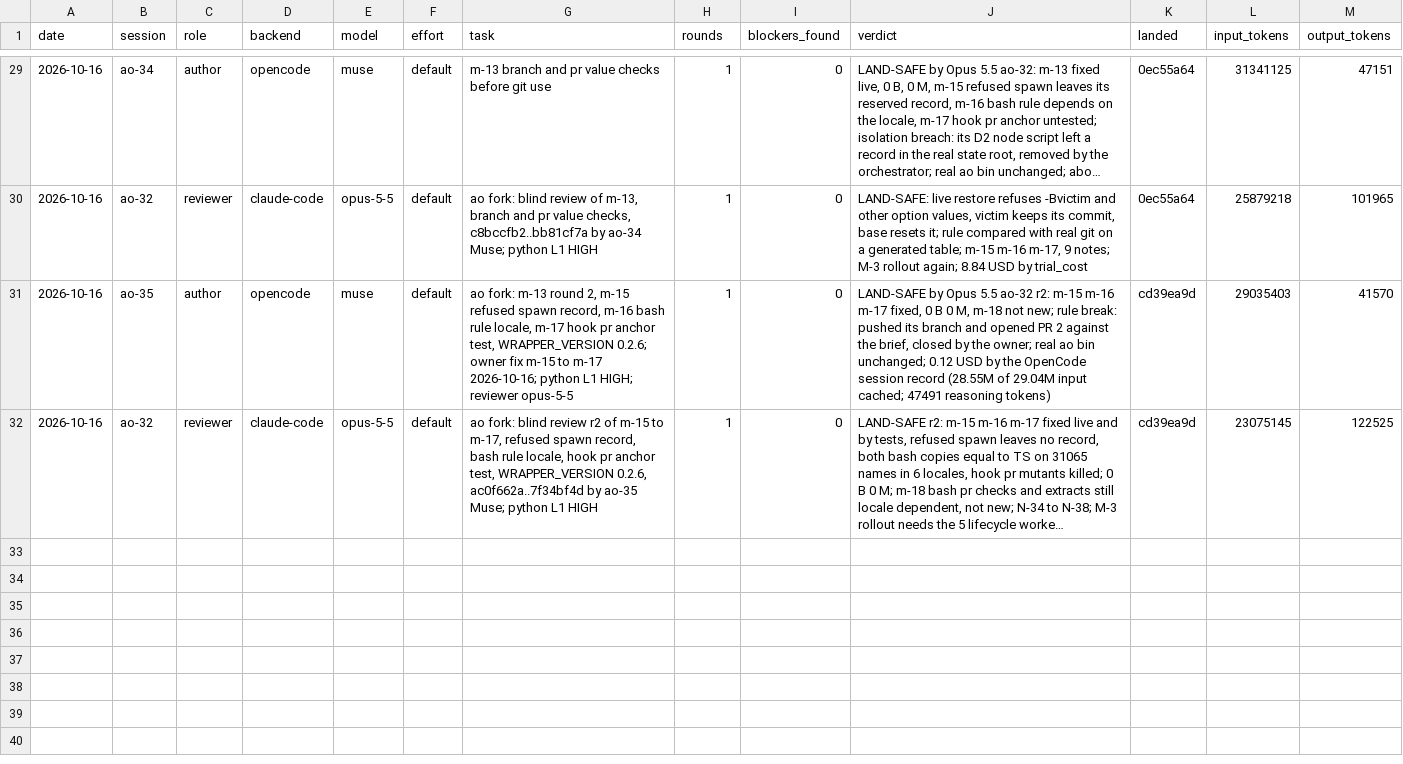
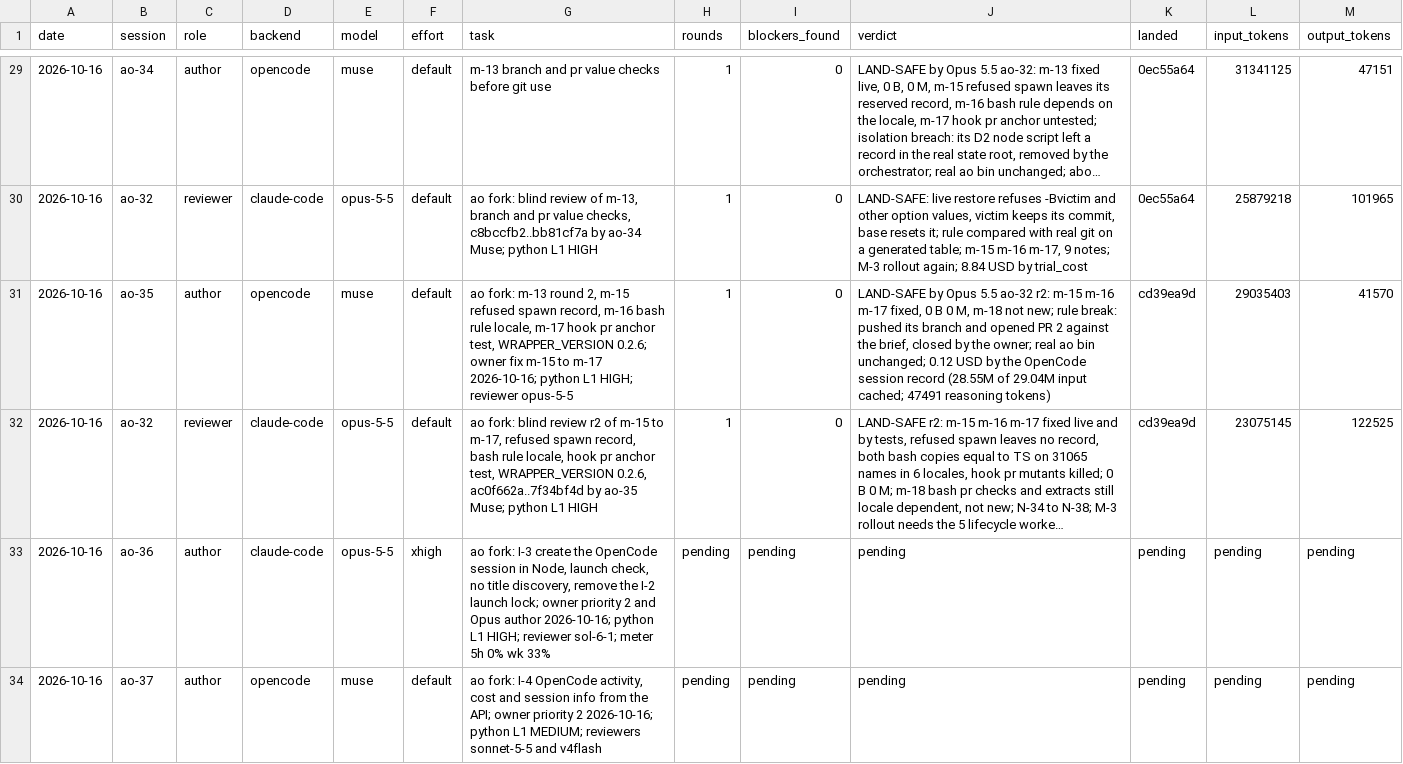
Before and after one commit to taisung/agent-orchestrator, a CSV file: development/artifacts/model_router_log/log.csv, drawn as a sheet; only a part is shown, gaps mark what is left out; long unchanged cells end in …; the diff names each change by its address in the sheet, - before the commit and + after, or states it on an @@ line.

Commit message:
docs(development): dispatch I-3 and I-4 of the OpenCode 2.x arc
Record the two authors, their reviewers, the owner decisions of
2026-10-16 (Opus for I-3, remove the I-2 lock, no active cap in I-4,
the deferred tool-environment check that gates the I-3 landing), the
green CI on 15757aae and the 0.2.6 wrapper install, so the next
session can follow both rounds.

```diff
--- a/development/artifacts/model_router_log/log.csv
+++ b/development/artifacts/model_router_log/log.csv
+row 33: 2026-10-16 | ao-36 | author | claude-code | opus-5-5 | xhigh | ao fork: I-3 create the OpenCode session in Node, launch check, no title discovery, remove the I-2 launch lock; owner priority 2 and Opus author 2026-10-16; python L1 HIGH; reviewer sol-6-1; meter 5h 0% wk 33% | pending | pending | pending | pending | pending | pending
+row 34: 2026-10-16 | ao-37 | author | opencode | muse | default | ao fork: I-4 OpenCode activity, cost and session info from the API; owner priority 2 2026-10-16; python L1 MEDIUM; reviewers sonnet-5-5 and v4flash | pending | pending | pending | pending | pending | pending
```
Also changed, not shown: 2 other files.
